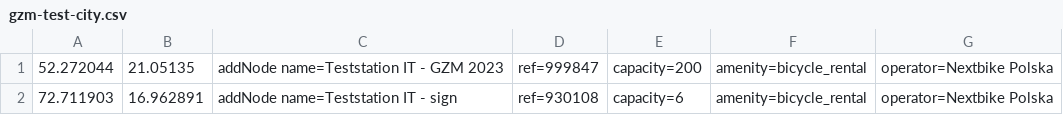
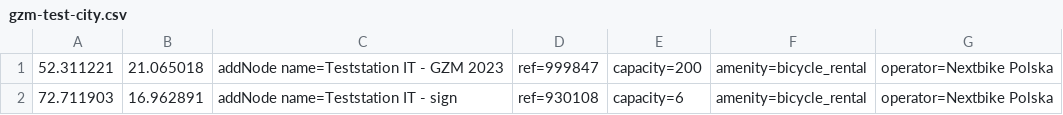
Before and after one commit to starsep/NextbikeOSM, a CSV file: gzm-test-city.csv, drawn as a sheet.

```diff
--- a/gzm-test-city.csv
+++ b/gzm-test-city.csv
@@ -1,2 +1,2 @@
-52.272044,21.05135,addNode name=Teststation IT - GZM 2023,ref=999847,capacity=200,amenity=bicycle_rental,operator=Nextbike Polska
+52.311221,21.065018,addNode name=Teststation IT - GZM 2023,ref=999847,capacity=200,amenity=bicycle_rental,operator=Nextbike Polska
 72.711903,16.962891,addNode name=Teststation IT - sign,ref=930108,capacity=6,amenity=bicycle_rental,operator=Nextbike Polska
```
Also changed, not shown: wroclaw.csv, 47 other files.
